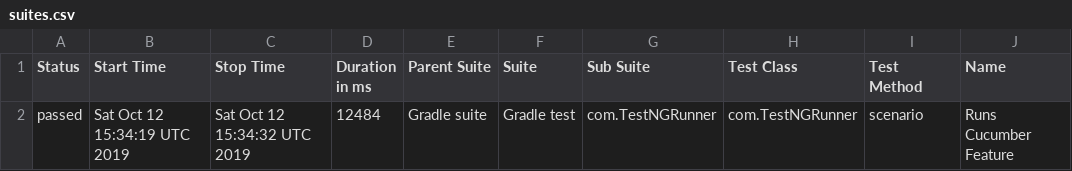
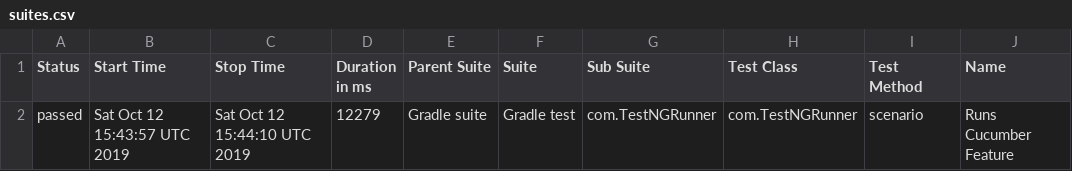
Before and after one commit to kamil-nowocin/Test_Automation-automationpractice, a CSV file: data/suites.csv, drawn as a sheet; only a part is shown; the diff names each change by its address in the sheet, - before the commit and + after, or states it on an @@ line.

```diff
--- a/data/suites.csv
+++ b/data/suites.csv
-B2 (Start Time): Sat Oct 12 15:34:19 UTC 2019
+B2 (Start Time): Sat Oct 12 15:43:57 UTC 2019
-C2 (Stop Time): Sat Oct 12 15:34:32 UTC 2019
+C2 (Stop Time): Sat Oct 12 15:44:10 UTC 2019
-D2 (Duration in ms): 12484
+D2 (Duration in ms): 12279
```
Also changed, not shown: 19 other files.
